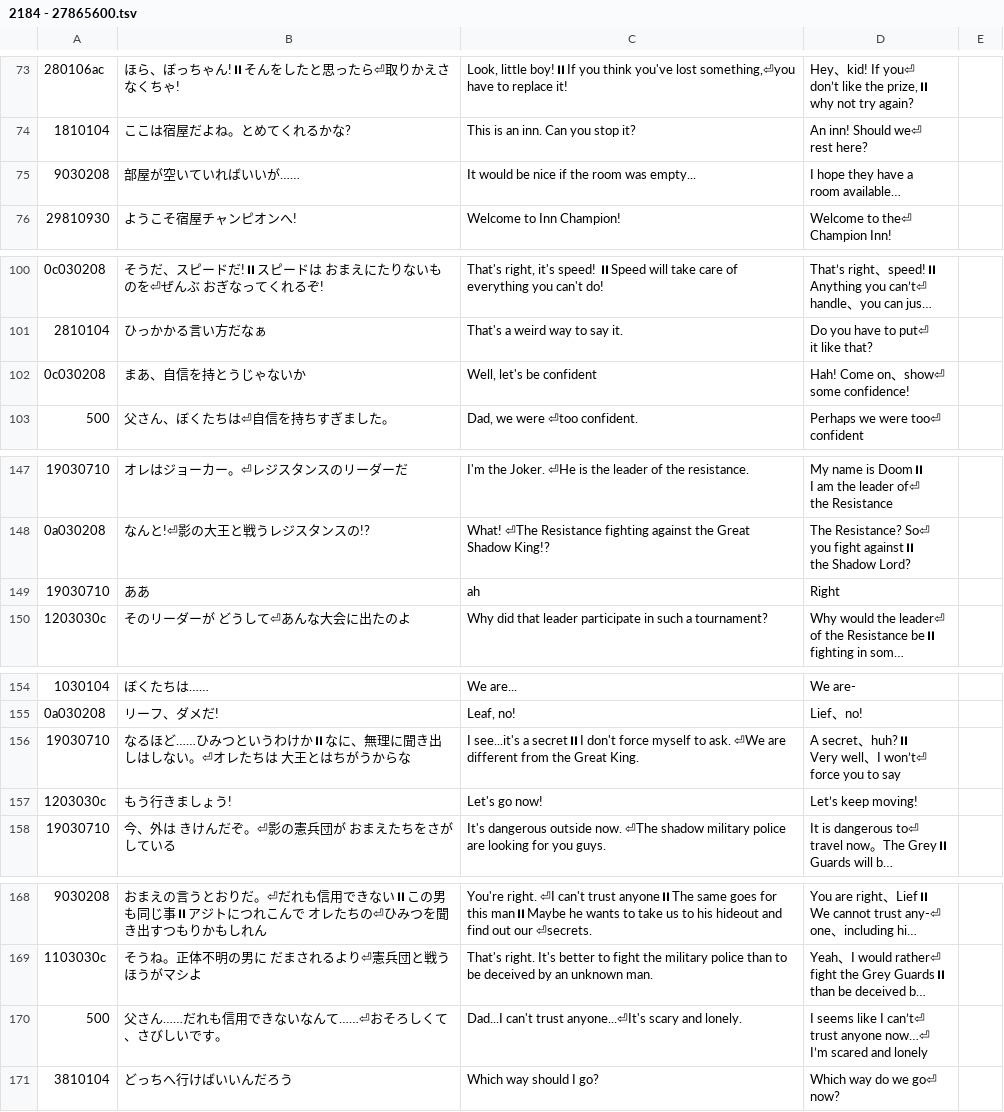
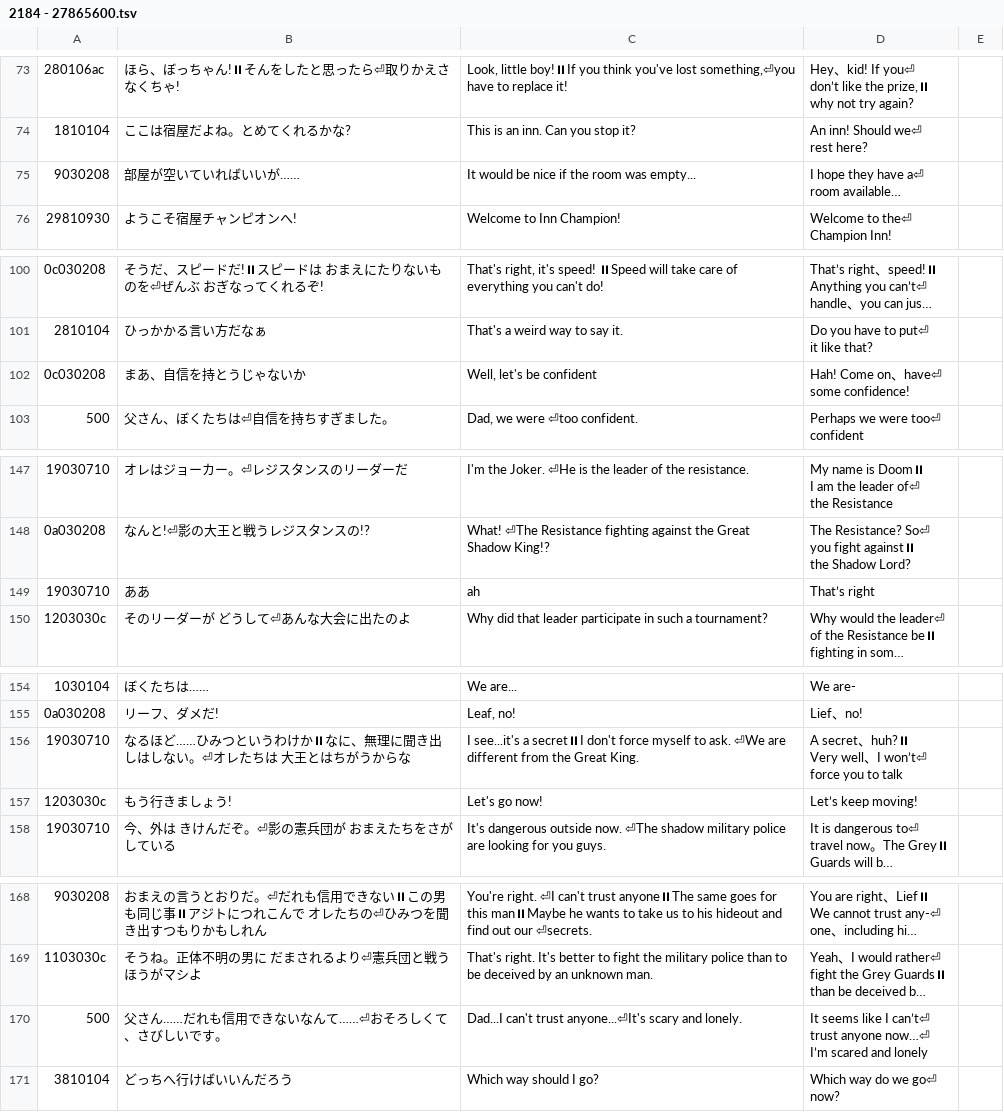
Before and after one commit to Tayrtahn/deltora-translation-tsv, a TSV file: 2184 - 27865600.tsv, drawn as a sheet; only a part is shown, gaps mark what is left out; long unchanged cells end in …; ↵ is a line break in a cell; the diff covers the shown part only; the diff names each change by its address in the sheet, - before the commit and + after, or states it on an @@ line.

```diff
--- a/2184 - 27865600.tsv
+++ b/2184 - 27865600.tsv
-D75: I hope they have a ↵ room available…
+D75: I hope they have a⏎ ↵ room available…
-D102: Hah! Come on、show⏎ ↵ some confidence!
+D102: Hah! Come on、have⏎ ↵ some confidence!
-D149: Right
+D149: That’s right
-D156: …you to say
+D156: …you to talk
-D170: I seems like…
+D170: It seems like…
```
Also changed, not shown: 10 edited cells elsewhere in this file, 2176 - 27698860.tsv.
